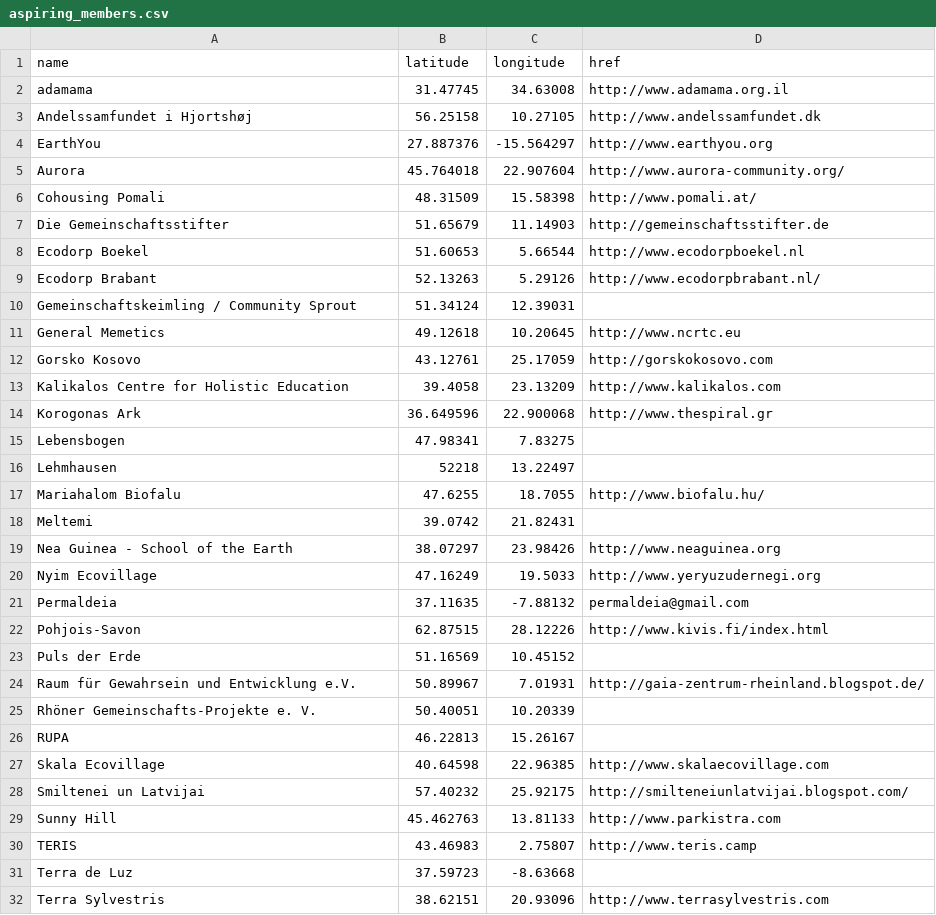
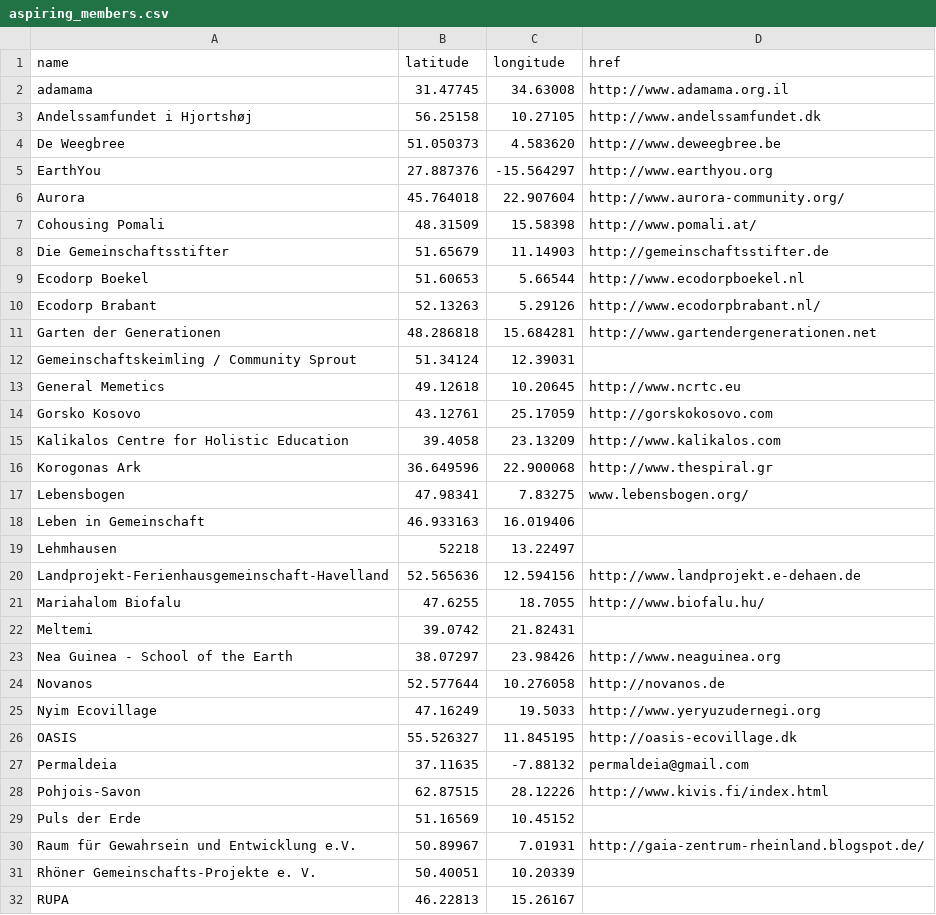
Before and after one commit to GEN-Europe/gen-web, a CSV file: map/aspiring_members.csv, drawn as a sheet; only a part is shown; the shorter side is filled out with more unchanged rows.

Commit message:
Update aspiring_members.csv

```diff
--- a/map/aspiring_members.csv
+++ b/map/aspiring_members.csv
@@ -3,2 +3,3 @@ adamama,31.47745,34.63008,http://www.adamama.org.il
 Andelssamfundet i Hjortshøj,56.25158,10.27105,http://www.andelssamfundet.dk
+De Weegbree,51.050373, 4.583620,http://www.deweegbree.be
 EarthYou,27.887376,-15.564297,http://www.earthyou.org
@@ -9,2 +10,3 @@ Ecodorp Boekel,51.60653,5.66544,http://www.ecodorpboekel.nl
 Ecodorp Brabant,52.13263,5.29126,http://www.ecodorpbrabant.nl/
+Garten der Generationen,48.286818, 15.684281,http://www.gartendergenerationen.net
 Gemeinschaftskeimling / Community Sprout,51.34124,12.39031,
@@ -14,4 +16,6 @@ Kalikalos Centre for Holistic Education,39.4058,23.13209,http://www.kalikalos.co
 Korogonas Ark,36.649596,22.900068,http://www.thespiral.gr
-Lebensbogen,47.98341,7.83275,
+Lebensbogen,47.98341,7.83275,www.lebensbogen.org/
+Leben in Gemeinschaft,46.933163, 16.019406,
 Lehmhausen,52218,13.22497,
+Landprojekt-Ferienhausgemeinschaft-Havelland,52.565636, 12.594156,http://www.landprojekt.e-dehaen.de
 Mariahalom Biofalu,47.6255,18.7055,http://www.biofalu.hu/
@@ -19,3 +23,5 @@ Meltemi,39.0742,21.82431,
 Nea Guinea - School of the Earth,38.07297,23.98426,http://www.neaguinea.org
+Novanos,52.577644, 10.276058,http://novanos.de
 Nyim Ecovillage,47.16249,19.5033,http://www.yeryuzudernegi.org
+OASIS,55.526327, 11.845195,http://oasis-ecovillage.dk
 Permaldeia,37.11635,-7.88132,permaldeia@gmail.com
```
